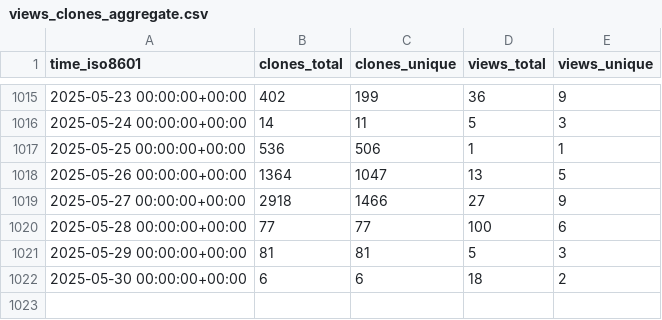
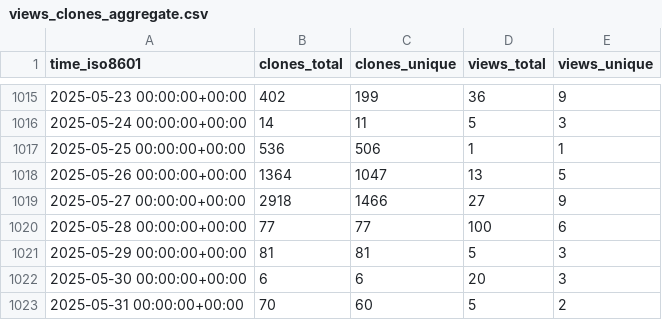
Before and after one commit to saltydk/stats, a CSV file: saltyorg/Sandbox/ghrs-data/views_clones_aggregate.csv, drawn as a sheet; only a part is shown, gaps mark what is left out.

```diff
--- a/saltyorg/Sandbox/ghrs-data/views_clones_aggregate.csv
+++ b/saltyorg/Sandbox/ghrs-data/views_clones_aggregate.csv
@@ -1021,2 +1021,3 @@ time_iso8601,clones_total,clones_unique,views_total,views_unique
 2025-05-29 00:00:00+00:00,81,81,5,3
-2025-05-30 00:00:00+00:00,6,6,18,2
+2025-05-30 00:00:00+00:00,6,6,20,3
+2025-05-31 00:00:00+00:00,70,60,5,2
```
Also changed, not shown: 1 other file.
